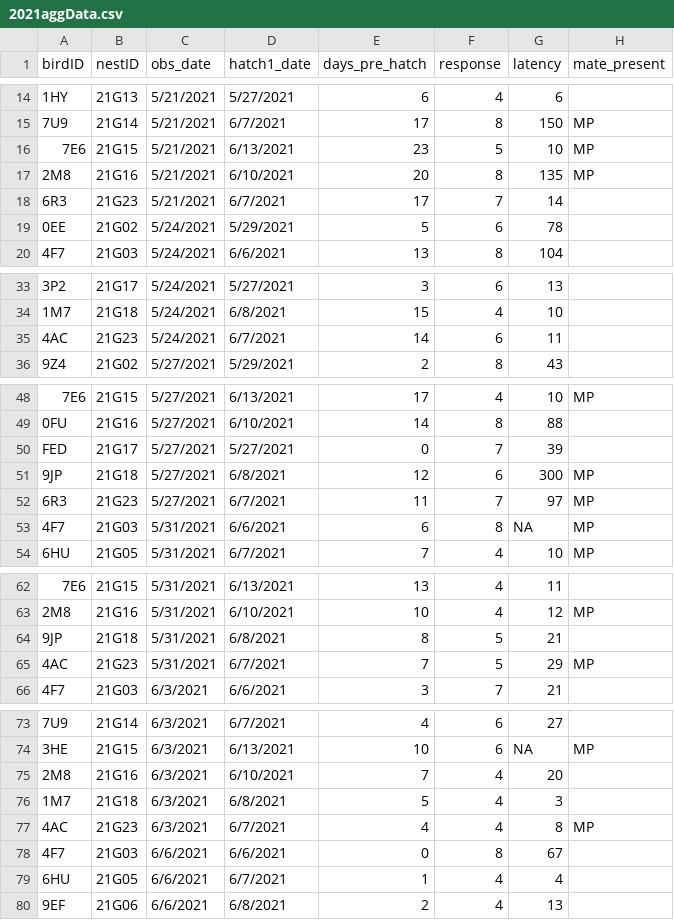
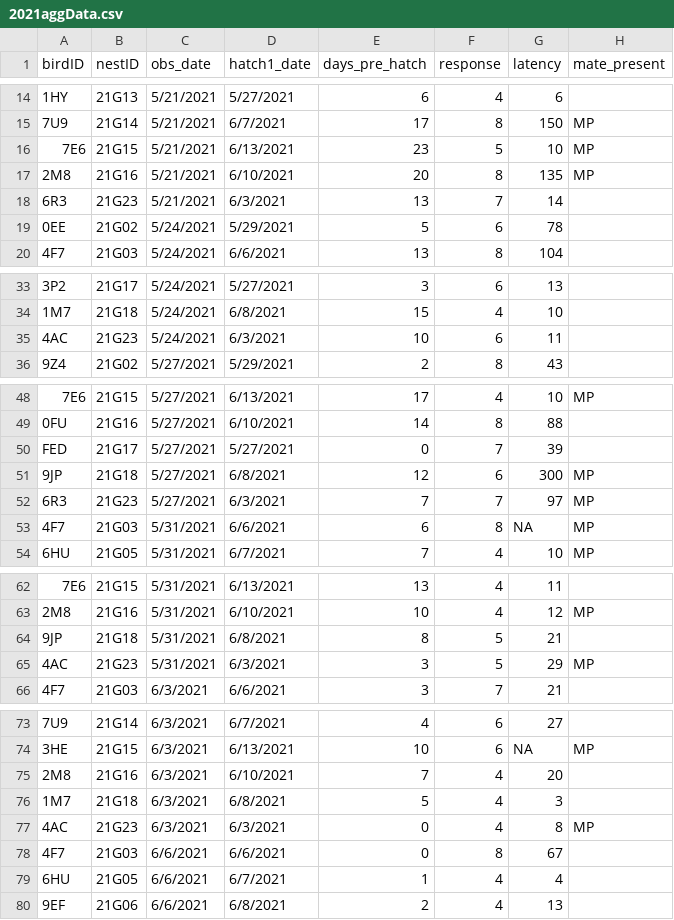
Before and after one commit to FDylanT/GullsOfAppledore, a CSV file: data/2021aggData.csv, drawn as a sheet; only a part is shown, gaps mark what is left out; the diff names each change by its address in the sheet, - before the commit and + after, or states it on an @@ line.

Commit message:
Update 2021aggData.csv

```diff
--- a/data/2021aggData.csv
+++ b/data/2021aggData.csv
-D18 (hatch1_date): 6/7/2021
+D18 (hatch1_date): 6/3/2021
-E18 (days_pre_hatch): 17
+E18 (days_pre_hatch): 13
-D35 (hatch1_date): 6/7/2021
+D35 (hatch1_date): 6/3/2021
-E35 (days_pre_hatch): 14
+E35 (days_pre_hatch): 10
-D52 (hatch1_date): 6/7/2021
+D52 (hatch1_date): 6/3/2021
-E52 (days_pre_hatch): 11
+E52 (days_pre_hatch): 7
-D65 (hatch1_date): 6/7/2021
+D65 (hatch1_date): 6/3/2021
-E65 (days_pre_hatch): 7
+E65 (days_pre_hatch): 3
-D77 (hatch1_date): 6/7/2021
+D77 (hatch1_date): 6/3/2021
-E77 (days_pre_hatch): 4
+E77 (days_pre_hatch): 0
```
